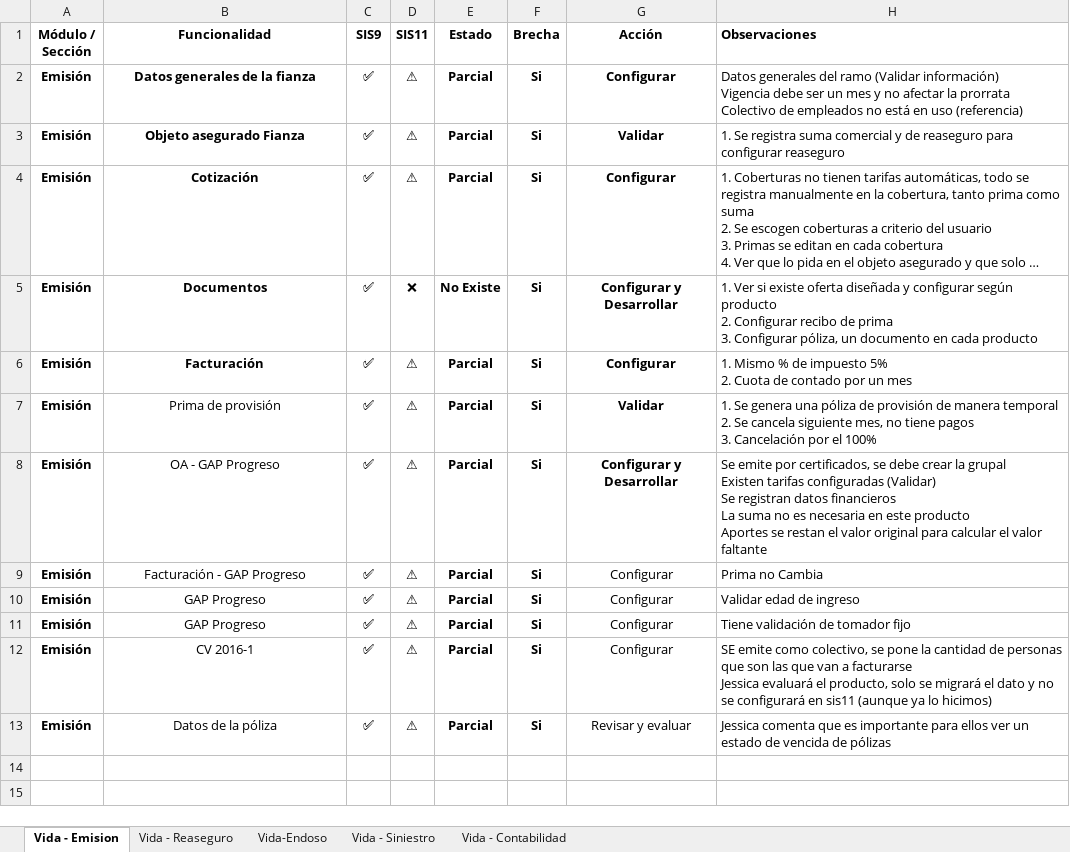
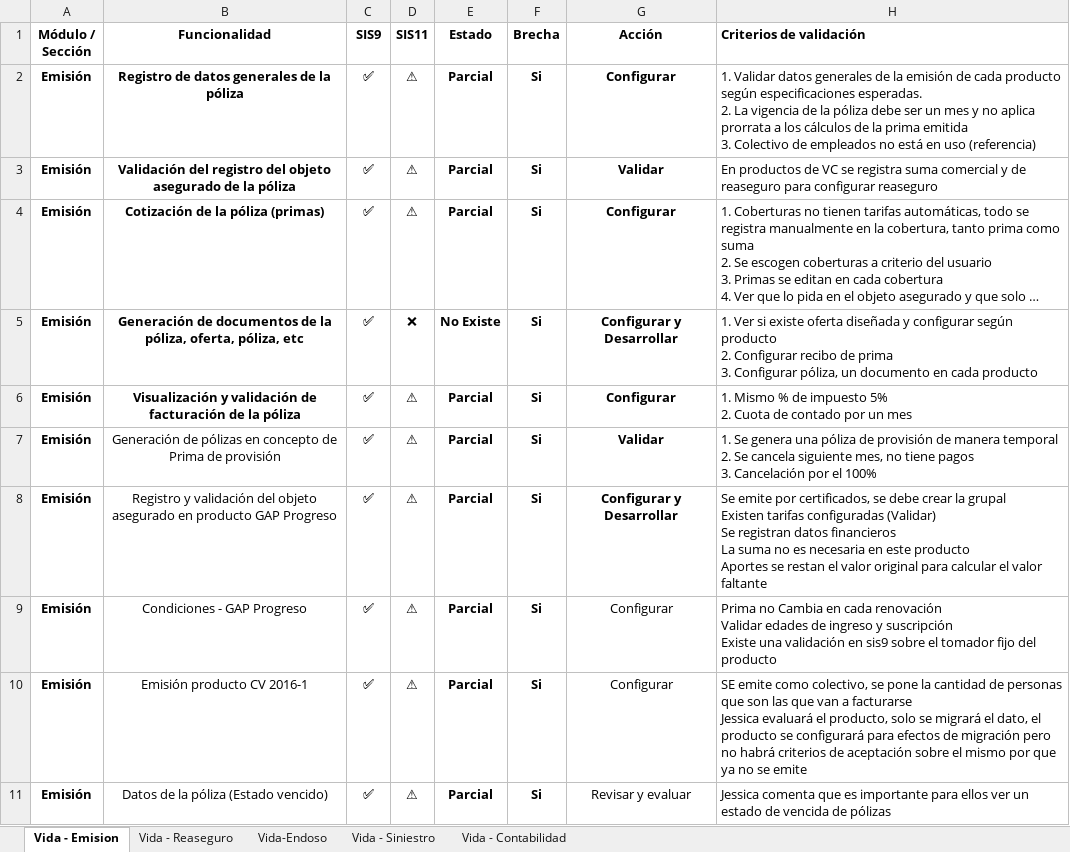
Before and after one commit to mdelgado0988/sis11, an Excel workbook: Documentación/brecha vida Colectivo.xlsx, sheet Vida - Emision, drawn as a sheet; long unchanged cells end in …; values as stored, in another font and other column widths than the file's, no borders; removed rows and columns are numbered as before the commit, all else as after; ↵ is a line break in a cell; the diff names each change by its address in the sheet, - before the commit and + after, or states it on an @@ line.

```diff
--- a/Documentación/brecha vida Colectivo.xlsx (sheet Vida - Emision)
+++ b/Documentación/brecha vida Colectivo.xlsx (sheet Vida - Emision)
-H1: Observaciones
+H1: Criterios de validación
-B2 (Funcionalidad): Datos generales de la fianza
+B2 (Funcionalidad): Registro de datos generales de la póliza
-H2 (Criterios de validación): Datos generales del ramo (Validar información) ↵ Vigencia debe ser un mes y no afectar la prorrata ↵ Colectivo de…
+H2 (Criterios de validación): 1. Validar datos generales de la emisión de cada producto según especificaciones esperadas. ↵ 2. La vigencia de la póliza debe ser un mes y no aplica prorrata a los cálculos de la prima emitida ↵ 3. Colectivo de…
-B3 (Funcionalidad): Objeto asegurado Fianza
+B3 (Funcionalidad): Validación del registro del objeto asegurado de la póliza
-H3 (Criterios de validación): 1. Se registra suma…
+H3 (Criterios de validación): En productos de VC se registra suma…
-B4 (Funcionalidad): Cotización
+B4 (Funcionalidad): Cotización de la póliza (primas)
-B5 (Funcionalidad): Documentos
+B5 (Funcionalidad): Generación de documentos de la póliza, oferta, póliza, etc
-B6 (Funcionalidad): Facturación
+B6 (Funcionalidad): Visualización y validación de facturación de la póliza
-B7 (Funcionalidad): Prima de provisión
+B7 (Funcionalidad): Generación de pólizas en concepto de Prima de provisión
-B8 (Funcionalidad): OA - GAP Progreso
+B8 (Funcionalidad): Registro y validación del objeto asegurado en producto GAP Progreso
-row 9: Emisión | Facturación - GAP Progreso | ✅ | ⚠ | Parcial | Si | Configurar | Prima no Cambia
-row 10: Emisión | GAP Progreso | ✅ | ⚠ | Parcial | Si | Configurar | Validar edad de ingreso
-B9 (Funcionalidad): GAP Progreso
+B9 (Funcionalidad): Condiciones - GAP Progreso
-H9 (Criterios de validación): Tiene validación de tomador fijo
+H9 (Criterios de validación): Prima no Cambia en cada renovación ↵ Validar edades de ingreso y suscripción ↵ Existe una validación en sis9 sobre el tomador fijo del producto
-B10 (Funcionalidad): CV 2016-1
+B10 (Funcionalidad): Emisión producto CV 2016-1
-H10 (Criterios de validación): …migrará el dato y no se configurará en sis11 (aunque ya lo hicimos)
+H10 (Criterios de validación): …migrará el dato, el producto se configurará para efectos de migración pero no habrá criterios de aceptación sobre el mismo por que ya no se emite
-B11 (Funcionalidad): Datos de la póliza
+B11 (Funcionalidad): Datos de la póliza (Estado vencido)
```
Also changed, not shown: 12 other files.
